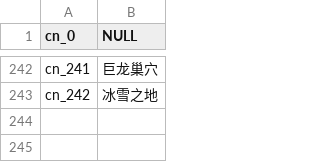
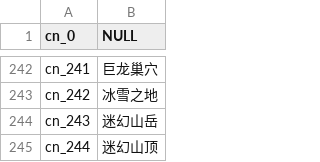
Before and after one commit to oberon-wu/teon-lang, a CSV file: zone/zone_cn.csv, drawn as a sheet; only a part is shown, gaps mark what is left out; the diff names each change by its address in the sheet, - before the commit and + after, or states it on an @@ line.

```diff
--- a/zone/zone_cn.csv
+++ b/zone/zone_cn.csv
+row 244: cn_243 | 迷幻山岳
+row 245: cn_244 | 迷幻山顶
```
Also changed, not shown: zone/zone_tw.csv.
